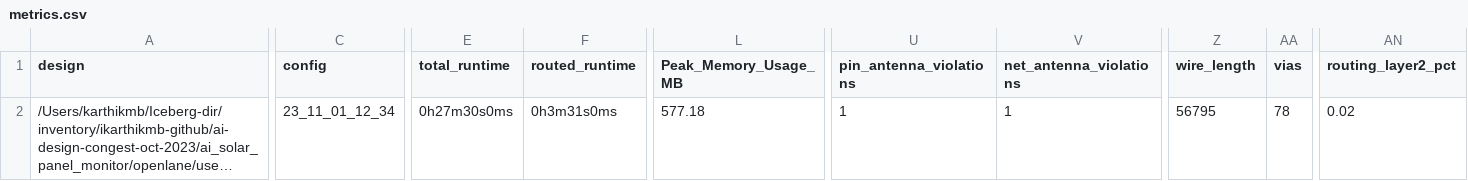
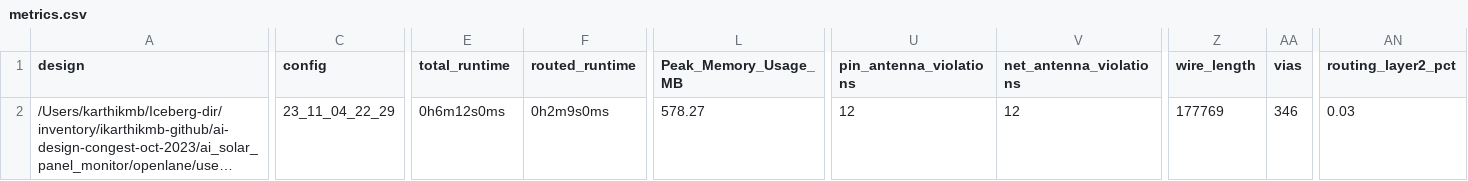
Before and after one commit to Ikarthikmb/ai_solar_panel_monitor, a CSV file: signoff/user_project_wrapper/metrics.csv, drawn as a sheet; only a part is shown, gaps mark what is left out; long unchanged cells end in …; the diff covers the shown part only; the diff names each change by its address in the sheet, - before the commit and + after, or states it on an @@ line.

```diff
--- a/signoff/user_project_wrapper/metrics.csv
+++ b/signoff/user_project_wrapper/metrics.csv
-C2 (config): 23_11_01_12_34
+C2 (config): 23_11_04_22_29
-E2 (total_runtime): 0h27m30s0ms
+E2 (total_runtime): 0h6m12s0ms
-F2 (routed_runtime): 0h3m31s0ms
+F2 (routed_runtime): 0h2m9s0ms
-L2 (Peak_Memory_Usage_MB): 577.18
+L2 (Peak_Memory_Usage_MB): 578.27
-U2 (pin_antenna_violations): 1
+U2 (pin_antenna_violations): 12
-V2 (net_antenna_violations): 1
+V2 (net_antenna_violations): 12
-Z2 (wire_length): 56795
+Z2 (wire_length): 177769
-AA2 (vias): 78
+AA2 (vias): 346
-AN2 (routing_layer2_pct): 0.02
+AN2 (routing_layer2_pct): 0.03
```
Also changed, not shown: 7 edited cells elsewhere in this file, signoff/user_proj_solar/metrics.csv, 49 other files.
